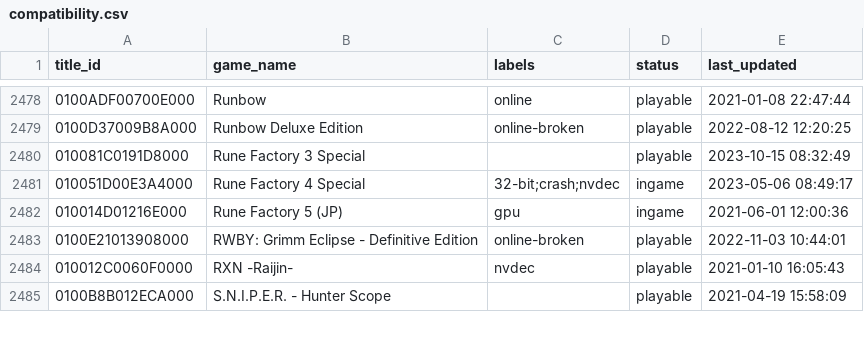
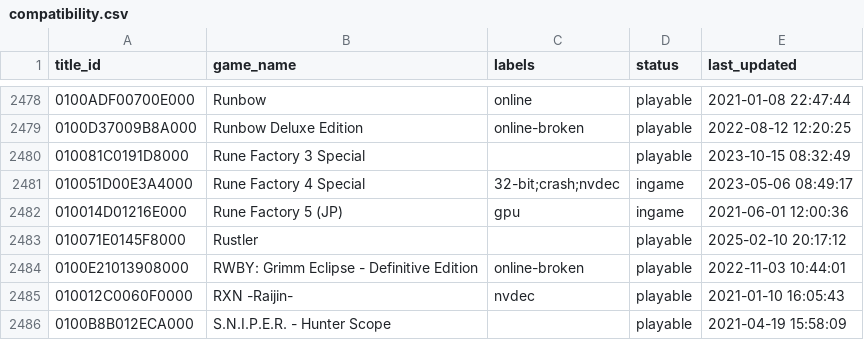
Before and after one commit to williansti/Ryujinx, a CSV file: docs/compatibility.csv, drawn as a sheet; only a part is shown, gaps mark what is left out.

Commit message:
compat: "Rustler": Playable (#649)

```diff
--- a/docs/compatibility.csv
+++ b/docs/compatibility.csv
@@ -2482,2 +2482,3 @@
 010014D01216E000,"Rune Factory 5 (JP)",gpu,ingame,2021-06-01 12:00:36
+010071E0145F8000,"Rustler",,playable,2025-02-10 20:17:12
 0100E21013908000,"RWBY: Grimm Eclipse - Definitive Edition",online-broken,playable,2022-11-03 10:44:01
```
